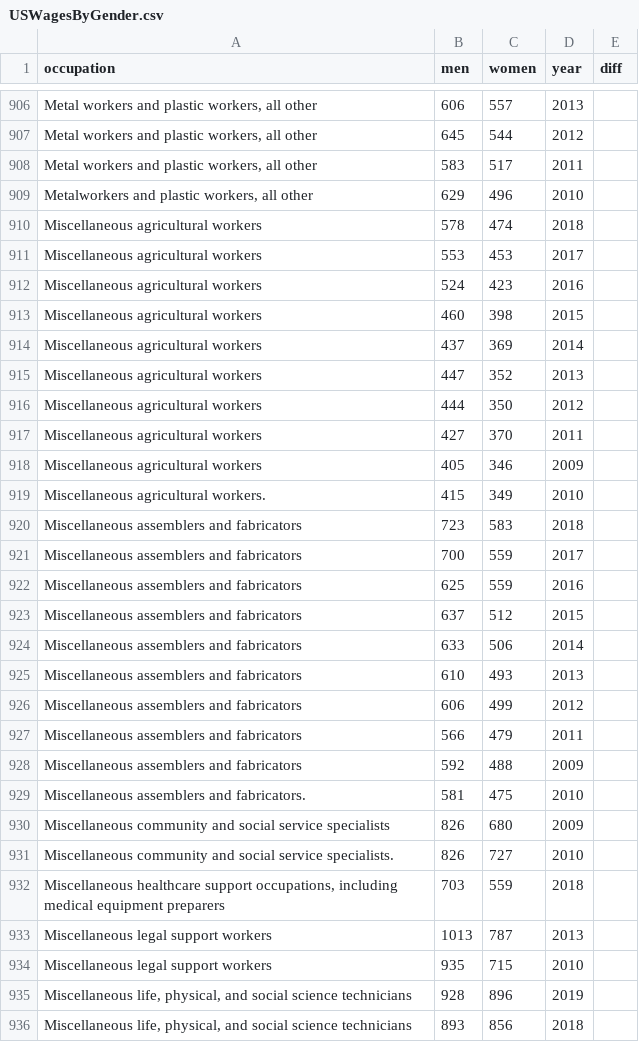
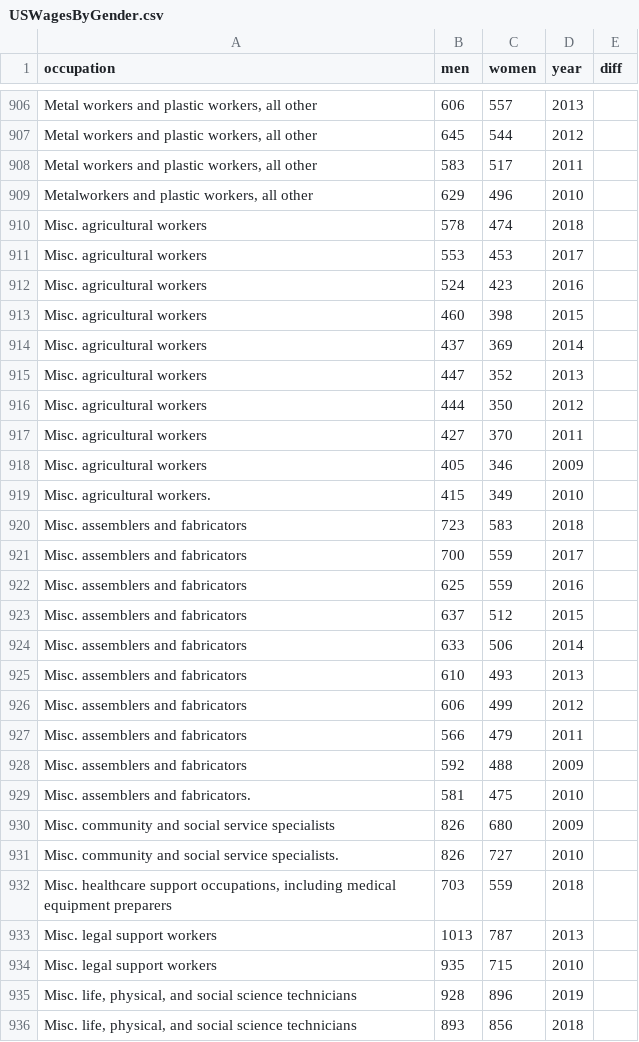
Before and after one commit to siddharthsubram/Gender-wage-gap, a CSV file: USWagesByGender.csv, drawn as a sheet; only a part is shown, gaps mark what is left out; the diff covers the shown part only; the diff names each change by its address in the sheet, - before the commit and + after, or states it on an @@ line.

```diff
--- a/USWagesByGender.csv
+++ b/USWagesByGender.csv
-A910:A918 (occupation): Miscellaneous agricultural workers
+A910:A918 (occupation): Misc. agricultural workers
-A919 (occupation): Miscellaneous agricultural workers.
+A919 (occupation): Misc. agricultural workers.
-A920:A928 (occupation): Miscellaneous assemblers and fabricators
+A920:A928 (occupation): Misc. assemblers and fabricators
-A929 (occupation): Miscellaneous assemblers and fabricators.
+A929 (occupation): Misc. assemblers and fabricators.
-A930 (occupation): Miscellaneous community and…
+A930 (occupation): Misc. community and…
-A931 (occupation): Miscellaneous community and…
+A931 (occupation): Misc. community and…
-A932 (occupation): Miscellaneous healthcare support…
+A932 (occupation): Misc. healthcare support…
-A933:A934 (occupation): Miscellaneous legal support workers
+A933:A934 (occupation): Misc. legal support workers
-A935:A936 (occupation): Miscellaneous life, physical,…
+A935:A936 (occupation): Misc. life, physical,…
```
Also changed, not shown: 128 edited cells elsewhere in this file, 1 other file.
